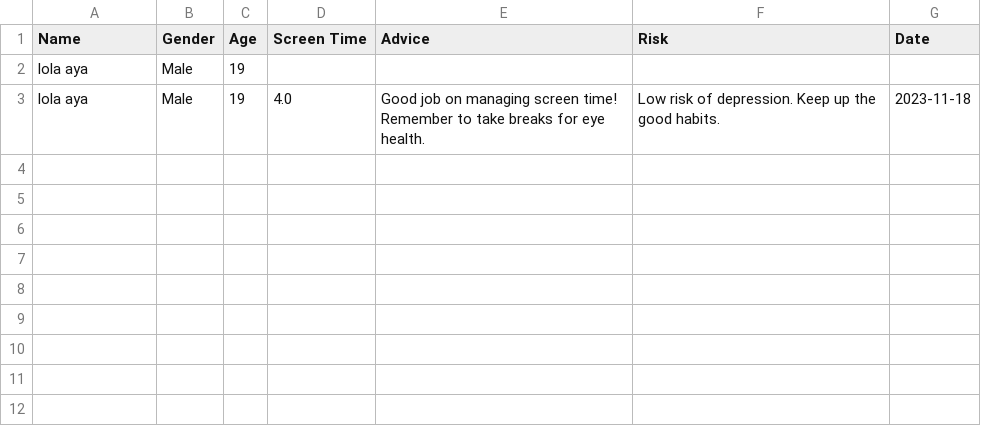
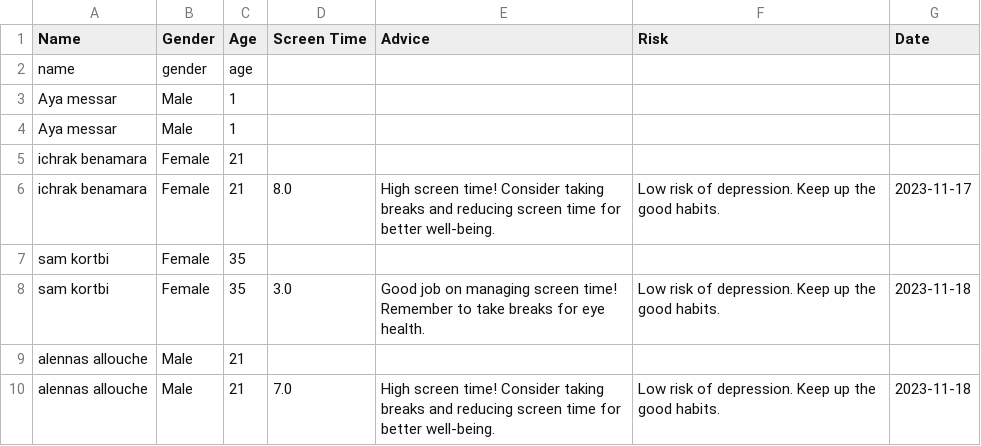
Before and after one commit to DAVIDS4A/HappyMe, a CSV file: profiles.csv, drawn as a sheet.

```diff
--- a/profiles.csv
+++ b/profiles.csv
@@ -1,3 +1,10 @@
 Name,Gender,Age,Screen Time,Advice,Risk,Date
-lola aya,Male,19,,,,
-lola aya,Male,19,4.0,Good job on managing screen time! Remember to take breaks for eye health.,Low risk of depression. Keep up the good habits.,2023-11-18
+name,gender,age,,,,
+Aya messar,Male,1,,,,
+Aya messar,Male,1,,,,
+ichrak benamara,Female,21,,,,
+ichrak benamara,Female,21,8.0,High screen time! Consider taking breaks and reducing screen time for better well-being.,Low risk of depression. Keep up the good habits.,2023-11-17
+sam kortbi,Female,35,,,,
+sam kortbi,Female,35,3.0,Good job on managing screen time! Remember to take breaks for eye health.,Low risk of depression. Keep up the good habits.,2023-11-18
+alennas allouche,Male,21,,,,
+alennas allouche,Male,21,7.0,High screen time! Consider taking breaks and reducing screen time for better well-being.,Low risk of depression. Keep up the good habits.,2023-11-18
```
Also changed, not shown: 2 other files.
